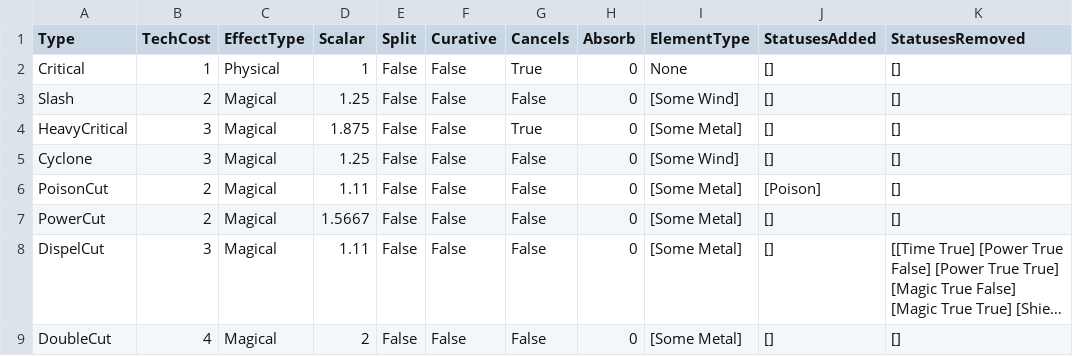
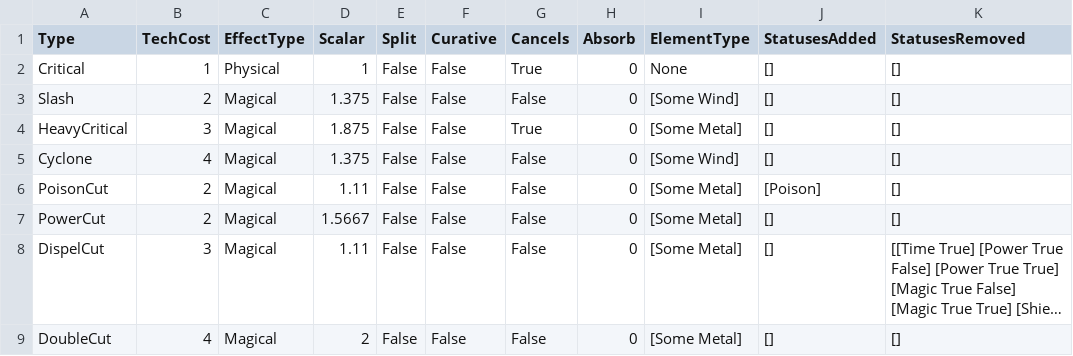
Before and after one commit to bryanedds/Nu, a CSV file: Projects/OmniBlade/Assets/Data/TechData.csv, drawn as a sheet; only a part is shown; long unchanged cells end in …; the diff names each change by its address in the sheet, - before the commit and + after, or states it on an @@ line.

```diff
--- a/Projects/OmniBlade/Assets/Data/TechData.csv
+++ b/Projects/OmniBlade/Assets/Data/TechData.csv
-D3 (Scalar): 1.25
+D3 (Scalar): 1.375
-B5 (TechCost): 3
+B5 (TechCost): 4
-D5 (Scalar): 1.25
+D5 (Scalar): 1.375
```
Also changed, not shown: 1 other file.
